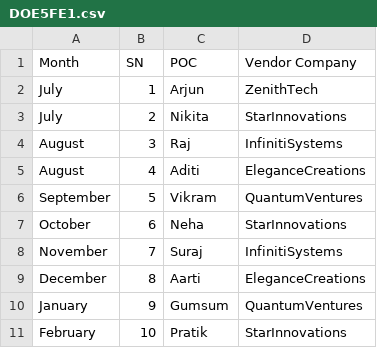
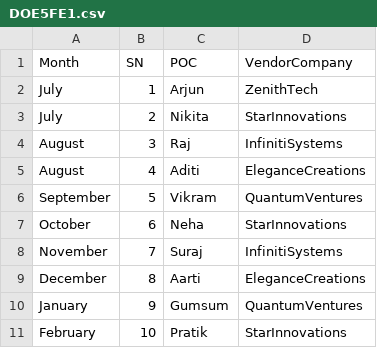
Before and after one commit to Invact-Abhay/DOE, a CSV file: DOE5FE1.csv, drawn as a sheet.

Commit message:
Update DOE5FE1.csv

```diff
--- a/DOE5FE1.csv
+++ b/DOE5FE1.csv
@@ -1,2 +1,2 @@
-Month,SN,POC,Vendor Company
+Month,SN,POC,VendorCompany
 July,1,Arjun,ZenithTech
```
